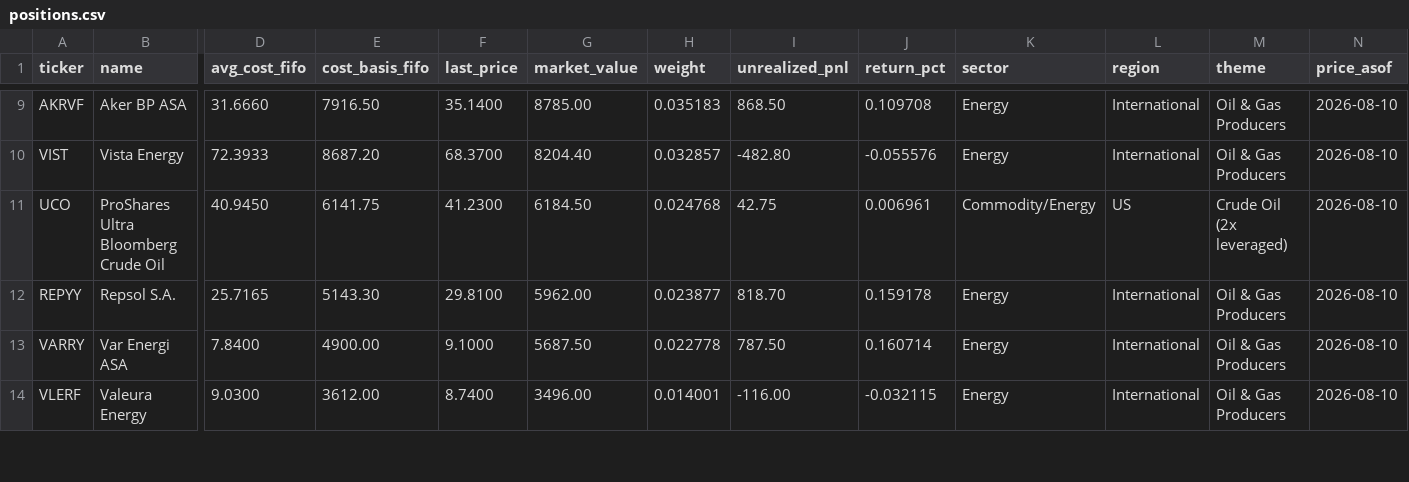
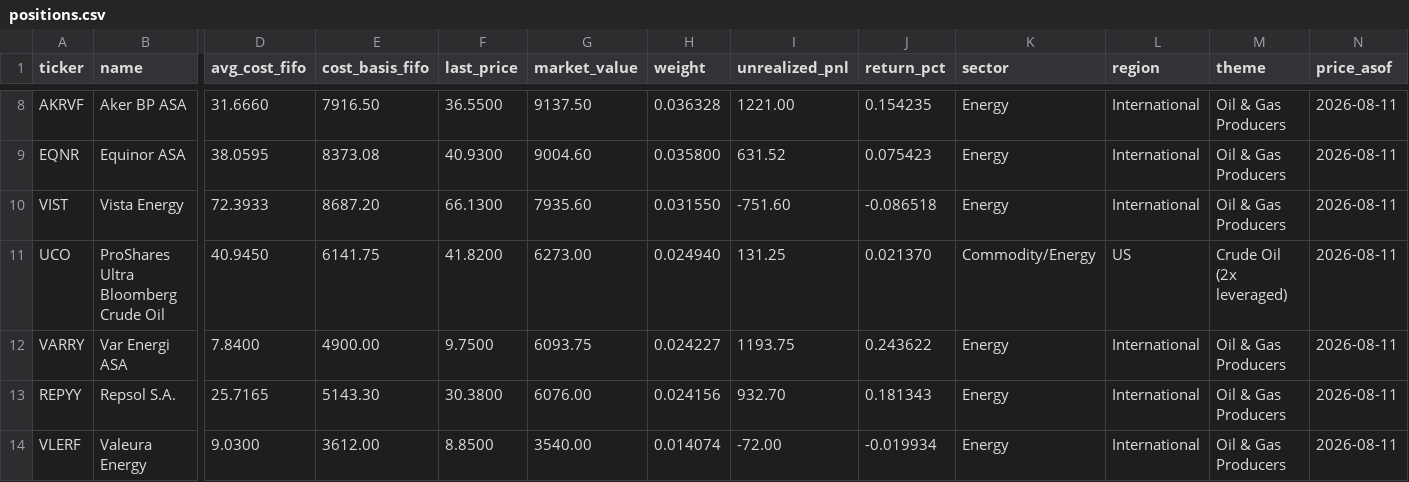
Before and after one commit to JamesKostohryz/trs-portfolio-feed, a CSV file: data/positions.csv, drawn as a sheet; only a part is shown, gaps mark what is left out; removed rows and columns are numbered as before the commit, all else as after; rows hold the shown columns only; the diff covers the shown part only; the diff names each change by its address in the sheet, - before the commit and + after, or states it on an @@ line.

```diff
--- a/data/positions.csv
+++ b/data/positions.csv
-F8 (last_price): 35.1400
+F8 (last_price): 36.5500
-G8 (market_value): 8785.00
+G8 (market_value): 9137.50
-H8 (weight): 0.035183
+H8 (weight): 0.036328
-I8 (unrealized_pnl): 868.50
+I8 (unrealized_pnl): 1221.00
-J8 (return_pct): 0.109708
+J8 (return_pct): 0.154235
-N8 (price_asof): 2026-08-10
+N8 (price_asof): 2026-08-11
+row 9: EQNR | Equinor ASA | 38.0595 | 8373.08 | 40.9300 | 9004.60 | 0.035800 | 631.52 | 0.075423 | Energy | International | Oil & Gas Producers | 2026-08-11
-F10 (last_price): 68.3700
+F10 (last_price): 66.1300
-G10 (market_value): 8204.40
+G10 (market_value): 7935.60
-H10 (weight): 0.032857
+H10 (weight): 0.031550
-I10 (unrealized_pnl): -482.80
+I10 (unrealized_pnl): -751.60
-J10 (return_pct): -0.055576
+J10 (return_pct): -0.086518
-N10:N11 (price_asof): 2026-08-10
+N10:N11 (price_asof): 2026-08-11
-F11 (last_price): 41.2300
+F11 (last_price): 41.8200
-G11 (market_value): 6184.50
+G11 (market_value): 6273.00
-H11 (weight): 0.024768
+H11 (weight): 0.024940
-I11 (unrealized_pnl): 42.75
+I11 (unrealized_pnl): 131.25
-J11 (return_pct): 0.006961
+J11 (return_pct): 0.021370
-row 12: REPYY | Repsol S.A. | 25.7165 | 5143.30 | 29.8100 | 5962.00 | 0.023877 | 818.70 | 0.159178 | Energy | International | Oil & Gas Producers | 2026-08-10
-F12 (last_price): 9.1000
+F12 (last_price): 9.7500
-G12 (market_value): 5687.50
+G12 (market_value): 6093.75
-H12 (weight): 0.022778
+H12 (weight): 0.024227
-I12 (unrealized_pnl): 787.50
+I12 (unrealized_pnl): 1193.75
-J12 (return_pct): 0.160714
+J12 (return_pct): 0.243622
-N12 (price_asof): 2026-08-10
+N12 (price_asof): 2026-08-11
+row 13: REPYY | Repsol S.A. | 25.7165 | 5143.30 | 30.3800 | 6076.00 | 0.024156 | 932.70 | 0.181343 | Energy | International | Oil & Gas Producers | 2026-08-11
-F14 (last_price): 8.7400
+F14 (last_price): 8.8500
-G14 (market_value): 3496.00
+G14 (market_value): 3540.00
-H14 (weight): 0.014001
+H14 (weight): 0.014074
-I14 (unrealized_pnl): -116.00
+I14 (unrealized_pnl): -72.00
-J14 (return_pct): -0.032115
+J14 (return_pct): -0.019934
-N14 (price_asof): 2026-08-10
+N14 (price_asof): 2026-08-11
```
Also changed, not shown: 1 removed row and 48 edited cells elsewhere in this file, data/dashboard.csv, data/meta.csv, 1 other file.
